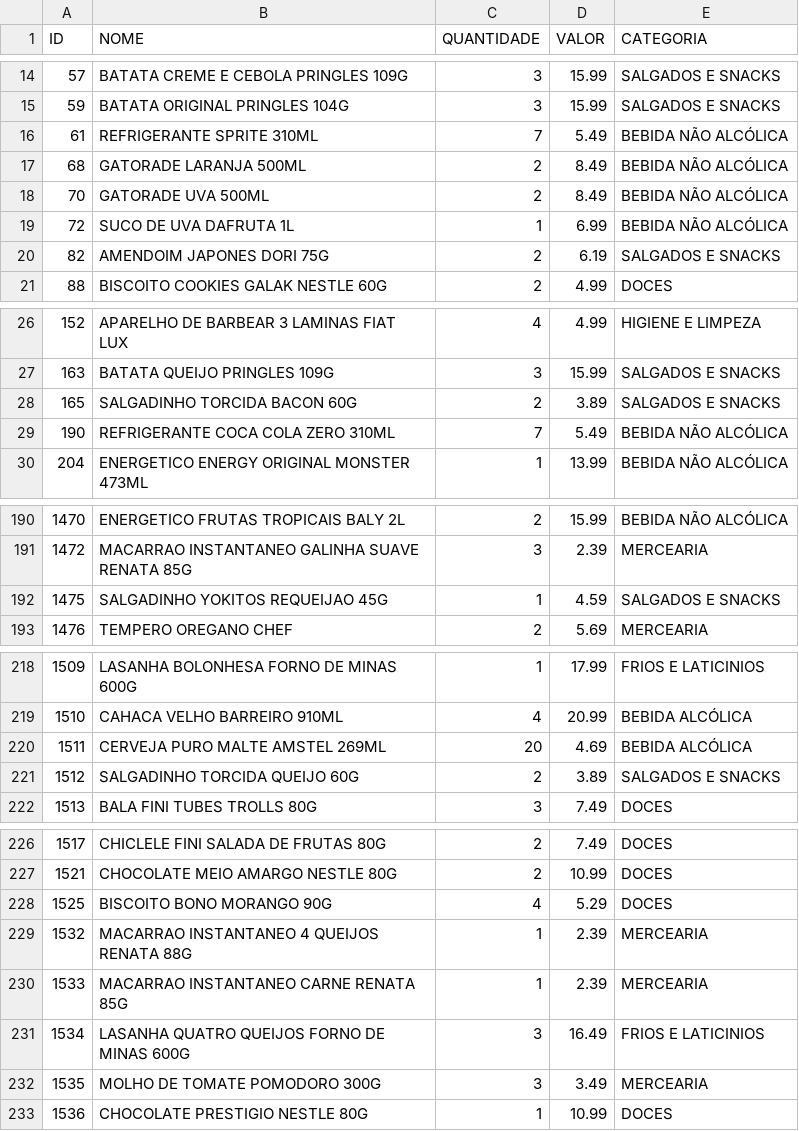
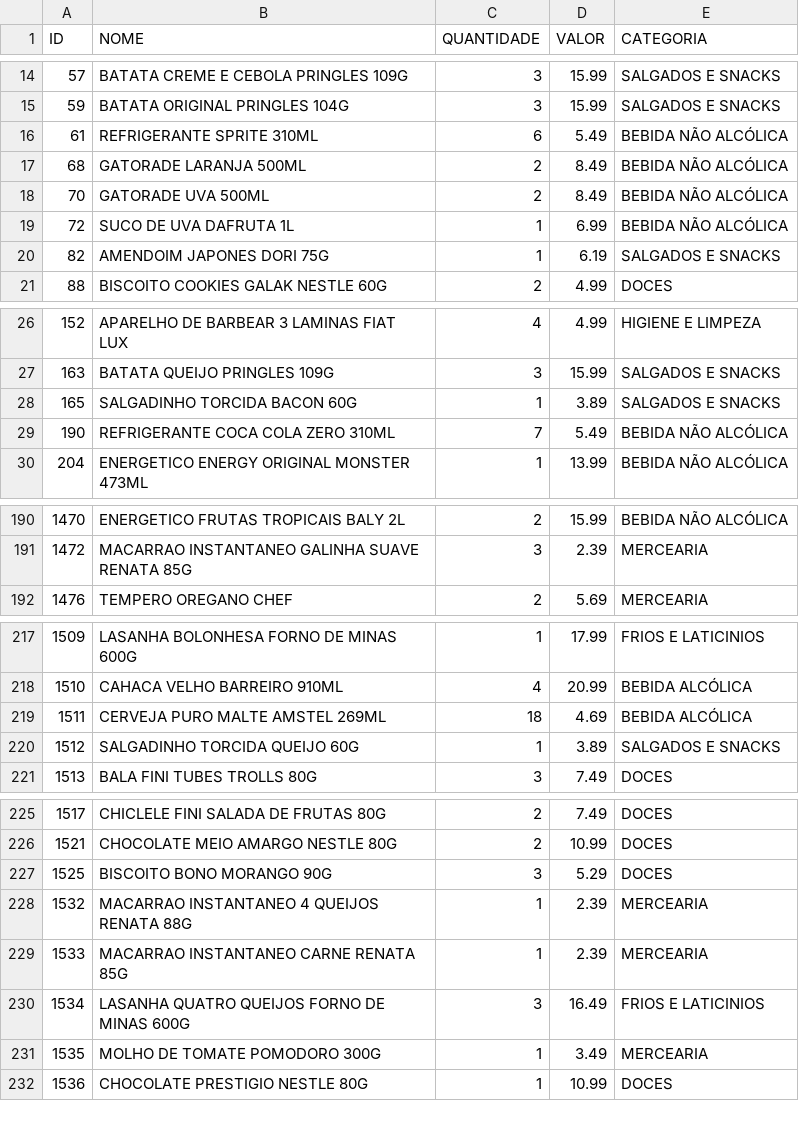
Before and after one commit to guicobracraft-prog/PesquisadeMercado, a CSV file: catalogo_geral.csv, drawn as a sheet; only a part is shown, gaps mark what is left out; the diff covers the shown part only.

```diff
--- a/catalogo_geral.csv
+++ b/catalogo_geral.csv
@@ -15,3 +15,3 @@ ID;NOME;QUANTIDADE;VALOR;CATEGORIA
 59;BATATA ORIGINAL PRINGLES 104G;3;15.99;SALGADOS E SNACKS
-61;REFRIGERANTE SPRITE 310ML;7;5.49;BEBIDA NÃO ALCÓLICA
+61;REFRIGERANTE SPRITE 310ML;6;5.49;BEBIDA NÃO ALCÓLICA
 68;GATORADE LARANJA 500ML;2;8.49;BEBIDA NÃO ALCÓLICA
@@ -19,3 +19,3 @@ ID;NOME;QUANTIDADE;VALOR;CATEGORIA
 72;SUCO DE UVA DAFRUTA 1L;1;6.99;BEBIDA NÃO ALCÓLICA
-82;AMENDOIM JAPONES DORI 75G;2;6.19;SALGADOS E SNACKS
+82;AMENDOIM JAPONES DORI 75G;1;6.19;SALGADOS E SNACKS
 88;BISCOITO COOKIES GALAK NESTLE 60G;2;4.99;DOCES
@@ -27,3 +27,3 @@ ID;NOME;QUANTIDADE;VALOR;CATEGORIA
 163;BATATA QUEIJO PRINGLES 109G;3;15.99;SALGADOS E SNACKS
-165;SALGADINHO TORCIDA BACON 60G;2;3.89;SALGADOS E SNACKS
+165;SALGADINHO TORCIDA BACON 60G;1;3.89;SALGADOS E SNACKS
 190;REFRIGERANTE COCA COLA ZERO 310ML;7;5.49;BEBIDA NÃO ALCÓLICA
@@ -191,3 +191,2 @@ ID;NOME;QUANTIDADE;VALOR;CATEGORIA
 1472;MACARRAO INSTANTANEO GALINHA SUAVE RENATA 85G;3;2.39;MERCEARIA
-1475;SALGADINHO YOKITOS REQUEIJAO 45G;1;4.59;SALGADOS E SNACKS
 1476;TEMPERO OREGANO CHEF;2;5.69;MERCEARIA
@@ -219,4 +218,4 @@ ID;NOME;QUANTIDADE;VALOR;CATEGORIA
 1510;CAHACA VELHO BARREIRO 910ML;4;20.99;BEBIDA ALCÓLICA
-1511;CERVEJA PURO MALTE AMSTEL 269ML;20;4.69;BEBIDA ALCÓLICA
-1512;SALGADINHO TORCIDA QUEIJO 60G;2;3.89;SALGADOS E SNACKS
+1511;CERVEJA PURO MALTE AMSTEL 269ML;18;4.69;BEBIDA ALCÓLICA
+1512;SALGADINHO TORCIDA QUEIJO 60G;1;3.89;SALGADOS E SNACKS
 1513;BALA FINI TUBES TROLLS 80G;3;7.49;DOCES
@@ -227,3 +226,3 @@ ID;NOME;QUANTIDADE;VALOR;CATEGORIA
 1521;CHOCOLATE MEIO AMARGO NESTLE 80G;2;10.99;DOCES
-1525;BISCOITO BONO MORANGO 90G;4;5.29;DOCES
+1525;BISCOITO BONO MORANGO 90G;3;5.29;DOCES
 1532;MACARRAO INSTANTANEO 4 QUEIJOS RENATA 88G;1;2.39;MERCEARIA
@@ -231,3 +230,3 @@ ID;NOME;QUANTIDADE;VALOR;CATEGORIA
 1534;LASANHA QUATRO QUEIJOS FORNO DE MINAS 600G;3;16.49;FRIOS E LATICINIOS
-1535;MOLHO DE TOMATE POMODORO 300G;3;3.49;MERCEARIA
+1535;MOLHO DE TOMATE POMODORO 300G;1;3.49;MERCEARIA
 1536;CHOCOLATE PRESTIGIO NESTLE 80G;1;10.99;DOCES
```
Also changed, not shown: 2 edited cells elsewhere in this file, catalogo_por_categoria.csv, movimentacoes.csv, 3 other files.
